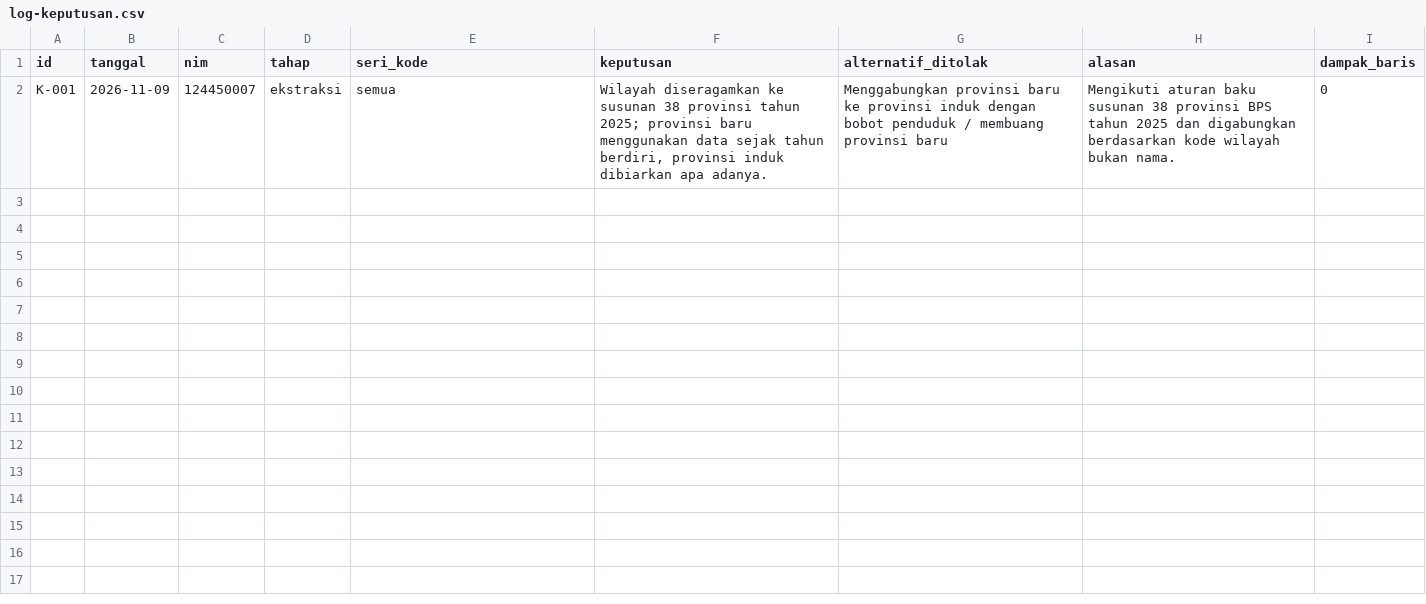
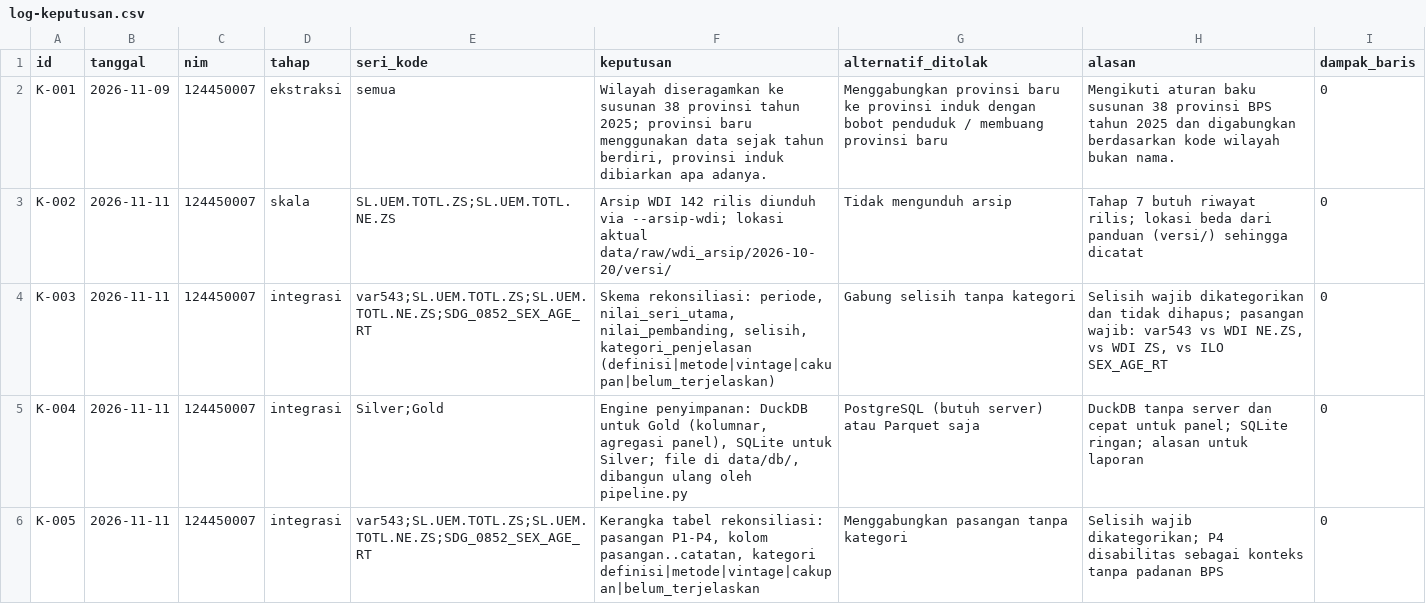
Before and after one commit to bryanpaskahtelaumbanua/capstone-dw-kelompok-11, a CSV file: log-keputusan.csv, drawn as a sheet.

Commit message:
integrasi: skema DB DuckDB/SQLite, kerangka rekonsiliasi, uji koneksi

```diff
--- a/log-keputusan.csv
+++ b/log-keputusan.csv
@@ -2 +2,5 @@ id,tanggal,nim,tahap,seri_kode,keputusan,alternatif_ditolak,alasan,dampak_baris
 K-001,2026-11-09,124450007,ekstraksi,semua,"Wilayah diseragamkan ke susunan 38 provinsi tahun 2025; provinsi baru menggunakan data sejak tahun berdiri, provinsi induk dibiarkan apa adanya.","Menggabungkan provinsi baru ke provinsi induk dengan bobot penduduk / membuang provinsi baru","Mengikuti aturan baku susunan 38 provinsi BPS tahun 2025 dan digabungkan berdasarkan kode wilayah bukan nama.",0
+K-002,2026-11-11,124450007,skala,SL.UEM.TOTL.ZS;SL.UEM.TOTL.NE.ZS,"Arsip WDI 142 rilis diunduh via --arsip-wdi; lokasi aktual data/raw/wdi_arsip/2026-10-20/versi/",Tidak mengunduh arsip,"Tahap 7 butuh riwayat rilis; lokasi beda dari panduan (versi/) sehingga dicatat",0
+K-003,2026-11-11,124450007,integrasi,var543;SL.UEM.TOTL.ZS;SL.UEM.TOTL.NE.ZS;SDG_0852_SEX_AGE_RT,"Skema rekonsiliasi: periode, nilai_seri_utama, nilai_pembanding, selisih, kategori_penjelasan (definisi|metode|vintage|cakupan|belum_terjelaskan)",Gabung selisih tanpa kategori,"Selisih wajib dikategorikan dan tidak dihapus; pasangan wajib: var543 vs WDI NE.ZS, vs WDI ZS, vs ILO SEX_AGE_RT",0
+K-004,2026-11-11,124450007,integrasi,Silver;Gold,"Engine penyimpanan: DuckDB untuk Gold (kolumnar, agregasi panel), SQLite untuk Silver; file di data/db/, dibangun ulang oleh pipeline.py",PostgreSQL (butuh server) atau Parquet saja,"DuckDB tanpa server dan cepat untuk panel; SQLite ringan; alasan untuk laporan",0
+K-005,2026-11-11,124450007,integrasi,var543;SL.UEM.TOTL.ZS;SL.UEM.TOTL.NE.ZS;SDG_0852_SEX_AGE_RT,"Kerangka tabel rekonsiliasi: pasangan P1-P4, kolom pasangan..catatan, kategori definisi|metode|vintage|cakupan|belum_terjelaskan",Menggabungkan pasangan tanpa kategori,"Selisih wajib dikategorikan; P4 disabilitas sebagai konteks tanpa padanan BPS",0
```
Also changed, not shown: 6 other files.
